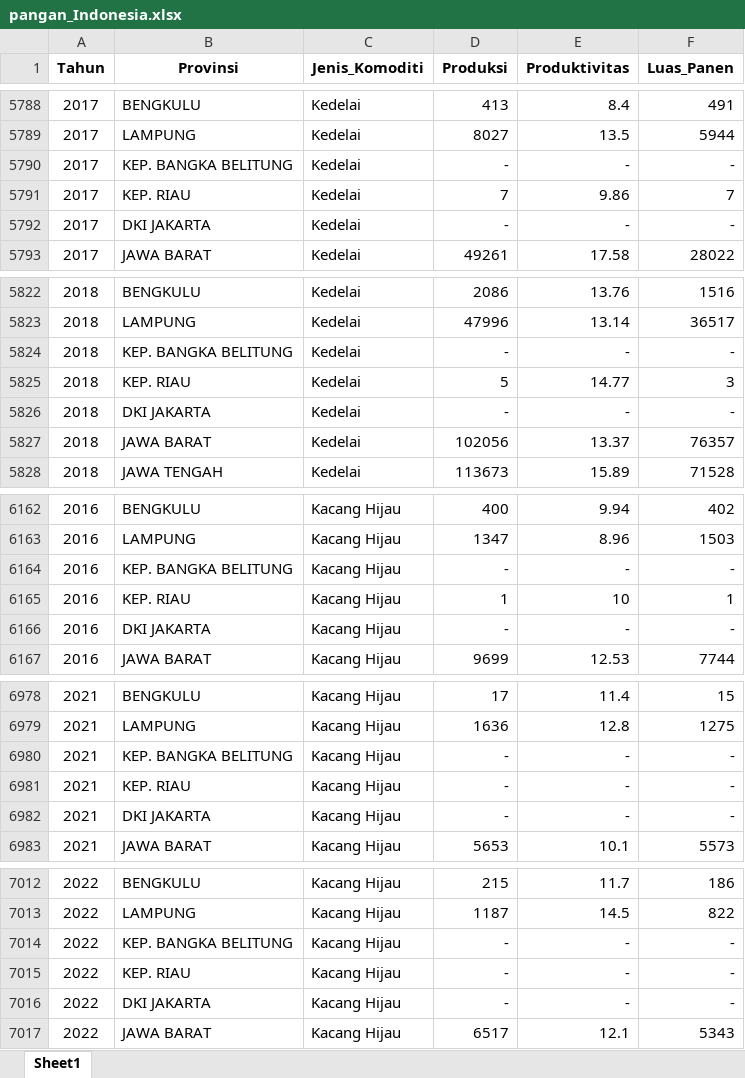
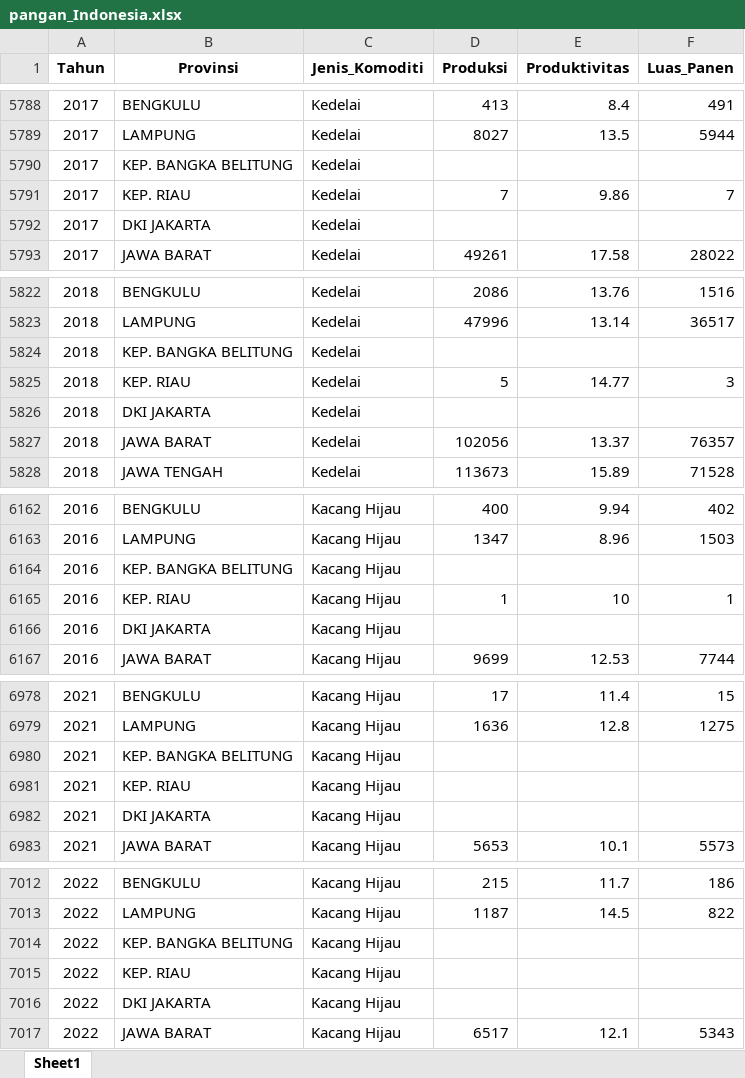
Before and after one commit to yunisroni/cropsresearch2023, an Excel workbook: dataset/pangan_Indonesia.xlsx, sheet Sheet1, drawn as a sheet; only a part is shown, gaps mark what is left out; values as stored, in another font and other column widths than the file's, no borders; the diff covers the shown part only; the diff names each change by its address in the sheet, - before the commit and + after, or states it on an @@ line.

```diff
--- a/dataset/pangan_Indonesia.xlsx (sheet Sheet1)
+++ b/dataset/pangan_Indonesia.xlsx (sheet Sheet1)
-D5790 (Produksi): -
+D5790 (Produksi): (empty)
-E5790 (Produktivitas): -
+E5790 (Produktivitas): (empty)
-F5790 (Luas_Panen): -
+F5790 (Luas_Panen): (empty)
-D5792 (Produksi): -
+D5792 (Produksi): (empty)
-E5792 (Produktivitas): -
+E5792 (Produktivitas): (empty)
-F5792 (Luas_Panen): -
+F5792 (Luas_Panen): (empty)
-D5824 (Produksi): -
+D5824 (Produksi): (empty)
-E5824 (Produktivitas): -
+E5824 (Produktivitas): (empty)
-F5824 (Luas_Panen): -
+F5824 (Luas_Panen): (empty)
-D5826 (Produksi): -
+D5826 (Produksi): (empty)
-E5826 (Produktivitas): -
+E5826 (Produktivitas): (empty)
-F5826 (Luas_Panen): -
+F5826 (Luas_Panen): (empty)
-D6164 (Produksi): -
+D6164 (Produksi): (empty)
-E6164 (Produktivitas): -
+E6164 (Produktivitas): (empty)
-F6164 (Luas_Panen): -
+F6164 (Luas_Panen): (empty)
-D6166 (Produksi): -
+D6166 (Produksi): (empty)
-E6166 (Produktivitas): -
+E6166 (Produktivitas): (empty)
-F6166 (Luas_Panen): -
+F6166 (Luas_Panen): (empty)
-D6980:D6982 (Produksi): -
+D6980:D6982 (Produksi): (empty)
-E6980:E6982 (Produktivitas): -
+E6980:E6982 (Produktivitas): (empty)
-F6980:F6982 (Luas_Panen): -
+F6980:F6982 (Luas_Panen): (empty)
-D7014:D7016 (Produksi): -
+D7014:D7016 (Produksi): (empty)
-E7014:E7016 (Produktivitas): -
+E7014:E7016 (Produktivitas): (empty)
-F7014:F7016 (Luas_Panen): -
+F7014:F7016 (Luas_Panen): (empty)
```
Also changed, not shown: 193 edited cells elsewhere in this sheet.
